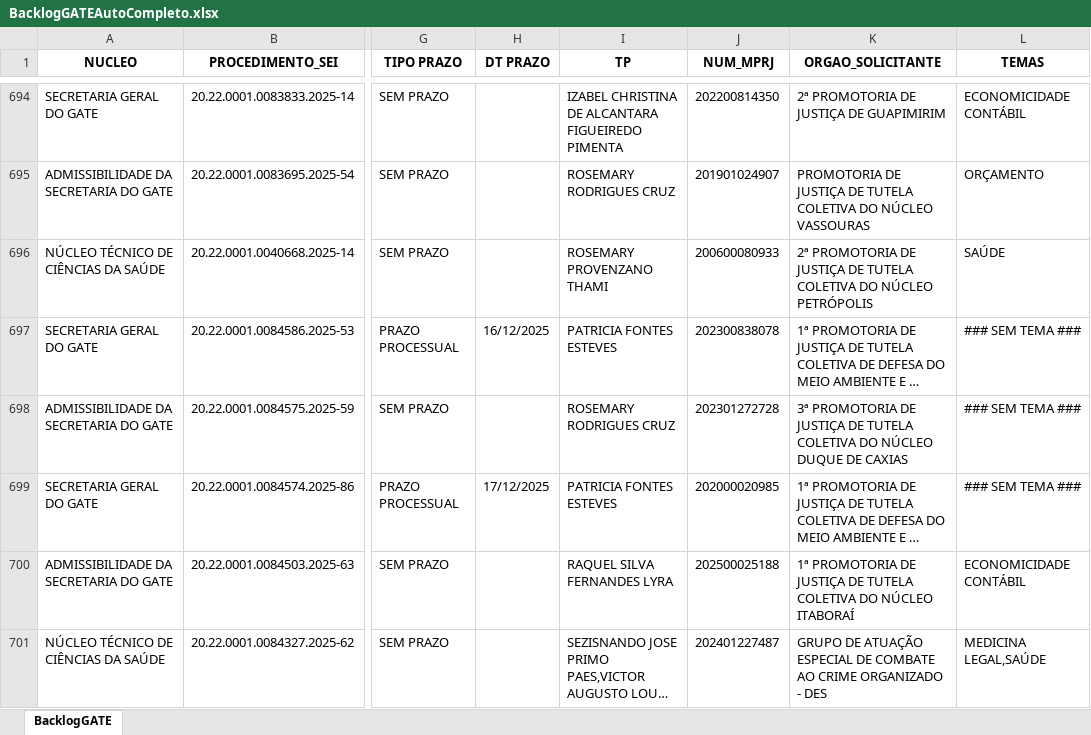
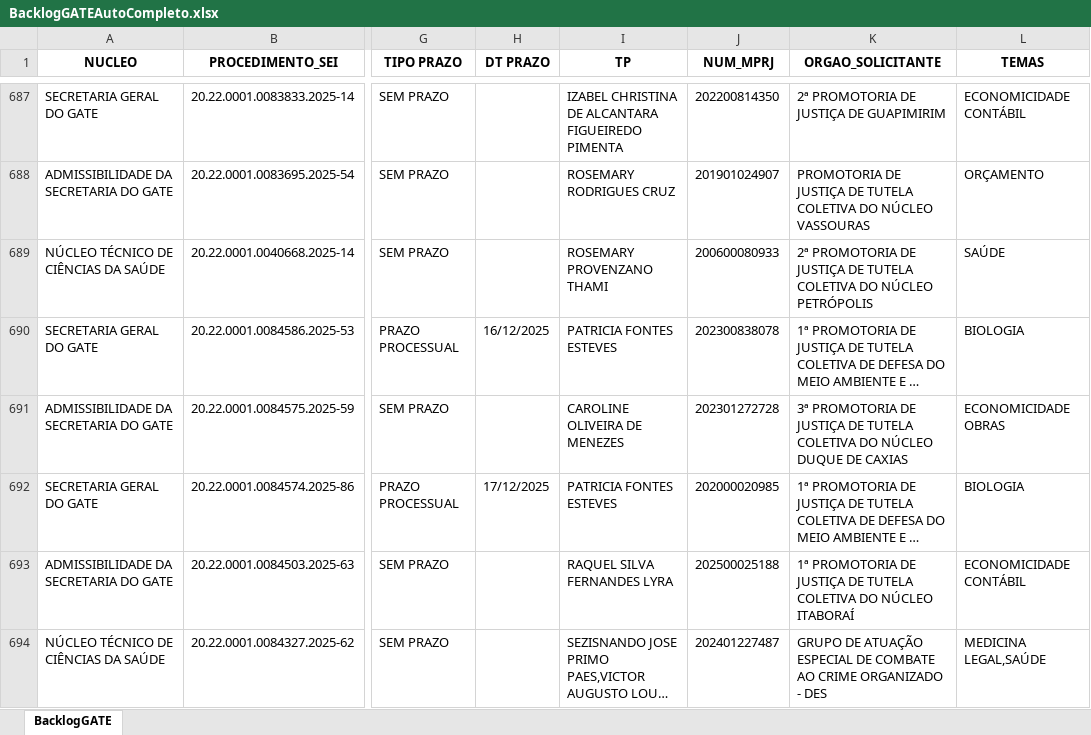
Before and after one commit to pedropaixaomprj/backlog-GATE, an Excel workbook: BacklogGATEAutoCompleto.xlsx, sheet BacklogGATE, drawn as a sheet; only a part is shown, gaps mark what is left out; long unchanged cells end in …; values as stored, in another font and other column widths than the file's, no borders; addresses are those after the commit; the diff covers the shown part only; the diff names each change by its address in the sheet, - before the commit and + after, or states it on an @@ line.

```diff
--- a/BacklogGATEAutoCompleto.xlsx (sheet BacklogGATE)
+++ b/BacklogGATEAutoCompleto.xlsx (sheet BacklogGATE)
-L690 (TEMAS): ### SEM TEMA ###
+L690 (TEMAS): BIOLOGIA
-I691 (TP): ROSEMARY RODRIGUES CRUZ
+I691 (TP): CAROLINE OLIVEIRA DE MENEZES
-L691 (TEMAS): ### SEM TEMA ###
+L691 (TEMAS): ECONOMICIDADE OBRAS
-L692 (TEMAS): ### SEM TEMA ###
+L692 (TEMAS): BIOLOGIA
```
Also changed, not shown: 8 added rows, 7 removed rows and 45 edited cells elsewhere in this sheet, ProdGATEAutoCompleto.xlsx, SaidaSemITGATEAutoCompleto.xlsx.
